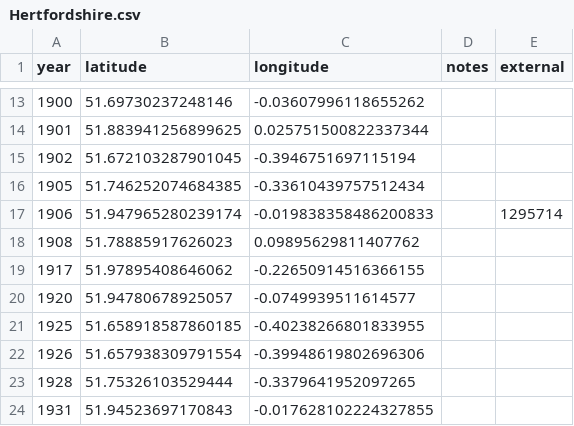
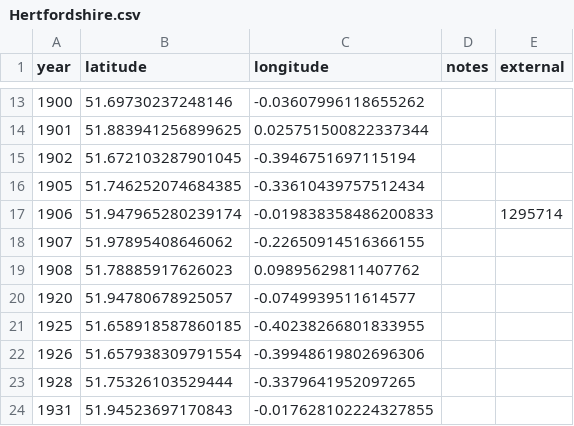
Before and after one commit to aelmekeev/year-on-facade, a CSV file: csv/UK/Hertfordshire.csv, drawn as a sheet; only a part is shown, gaps mark what is left out.

```diff
--- a/csv/UK/Hertfordshire.csv
+++ b/csv/UK/Hertfordshire.csv
@@ -17,4 +17,4 @@ year,latitude,longitude,notes,external
 1906,51.947965280239174,-0.019838358486200833,,1295714
+1907,51.97895408646062,-0.22650914516366155,,
 1908,51.78885917626023,0.09895629811407762,,
-1917,51.97895408646062,-0.22650914516366155,,
 1920,51.94780678925057,-0.0749939511614577,,
```
Also changed, not shown: 5 other files.
